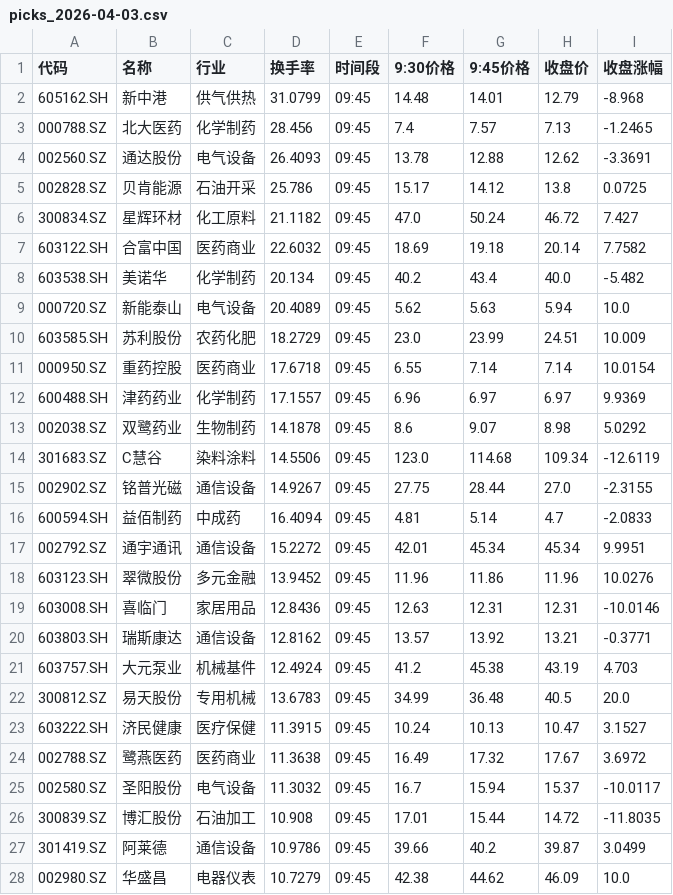
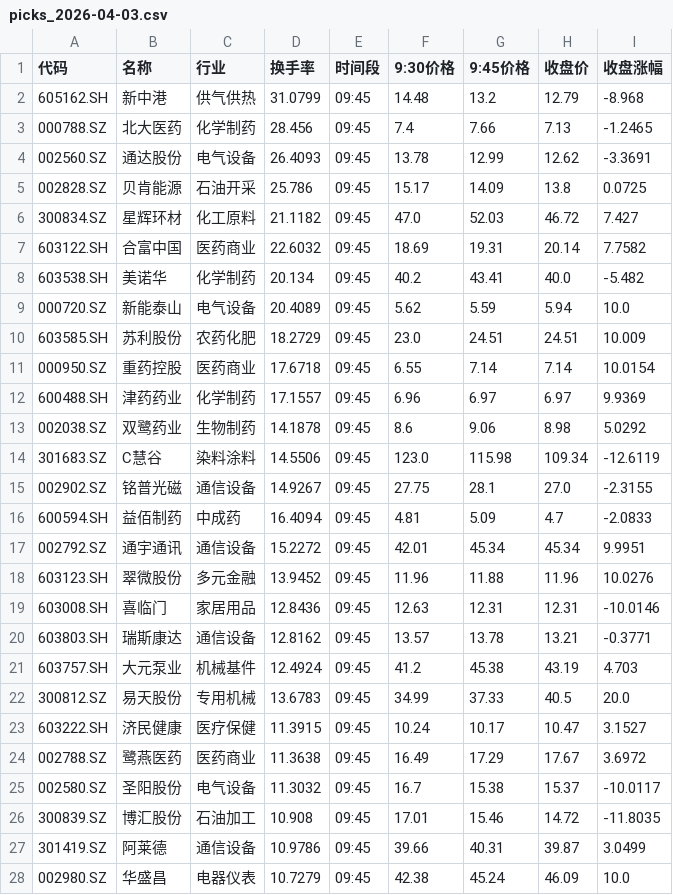
Before and after one commit to dkim55524-design/lobster-radar, a CSV file: stock_data/picks_2026-04-03.csv, drawn as a sheet; only a part is shown; the diff covers the shown part only.

Commit message:
fix: 9:45价格改为09:50bar-open

```diff
--- a/stock_data/picks_2026-04-03.csv
+++ b/stock_data/picks_2026-04-03.csv
@@ -1,28 +1,28 @@
 代码,名称,行业,换手率,时间段,9:30价格,9:45价格,收盘价,收盘涨幅
-605162.SH,新中港,供气供热,31.0799,09:45,14.48,14.01,12.79,-8.968
-000788.SZ,北大医药,化学制药,28.456,09:45,7.4,7.57,7.13,-1.2465
-002560.SZ,通达股份,电气设备,26.4093,09:45,13.78,12.88,12.62,-3.3691
-002828.SZ,贝肯能源,石油开采,25.786,09:45,15.17,14.12,13.8,0.0725
-300834.SZ,星辉环材,化工原料,21.1182,09:45,47.0,50.24,46.72,7.427
-603122.SH,合富中国,医药商业,22.6032,09:45,18.69,19.18,20.14,7.7582
-603538.SH,美诺华,化学制药,20.134,09:45,40.2,43.4,40.0,-5.482
-000720.SZ,新能泰山,电气设备,20.4089,09:45,5.62,5.63,5.94,10.0
-603585.SH,苏利股份,农药化肥,18.2729,09:45,23.0,23.99,24.51,10.009
+605162.SH,新中港,供气供热,31.0799,09:45,14.48,13.2,12.79,-8.968
+000788.SZ,北大医药,化学制药,28.456,09:45,7.4,7.66,7.13,-1.2465
+002560.SZ,通达股份,电气设备,26.4093,09:45,13.78,12.99,12.62,-3.3691
+002828.SZ,贝肯能源,石油开采,25.786,09:45,15.17,14.09,13.8,0.0725
+300834.SZ,星辉环材,化工原料,21.1182,09:45,47.0,52.03,46.72,7.427
+603122.SH,合富中国,医药商业,22.6032,09:45,18.69,19.31,20.14,7.7582
+603538.SH,美诺华,化学制药,20.134,09:45,40.2,43.41,40.0,-5.482
+000720.SZ,新能泰山,电气设备,20.4089,09:45,5.62,5.59,5.94,10.0
+603585.SH,苏利股份,农药化肥,18.2729,09:45,23.0,24.51,24.51,10.009
 000950.SZ,重药控股,医药商业,17.6718,09:45,6.55,7.14,7.14,10.0154
 600488.SH,津药药业,化学制药,17.1557,09:45,6.96,6.97,6.97,9.9369
-002038.SZ,双鹭药业,生物制药,14.1878,09:45,8.6,9.07,8.98,5.0292
-301683.SZ,C慧谷,染料涂料,14.5506,09:45,123.0,114.68,109.34,-12.6119
-002902.SZ,铭普光磁,通信设备,14.9267,09:45,27.75,28.44,27.0,-2.3155
-600594.SH,益佰制药,中成药,16.4094,09:45,4.81,5.14,4.7,-2.0833
+002038.SZ,双鹭药业,生物制药,14.1878,09:45,8.6,9.06,8.98,5.0292
+301683.SZ,C慧谷,染料涂料,14.5506,09:45,123.0,115.98,109.34,-12.6119
+002902.SZ,铭普光磁,通信设备,14.9267,09:45,27.75,28.1,27.0,-2.3155
+600594.SH,益佰制药,中成药,16.4094,09:45,4.81,5.09,4.7,-2.0833
 002792.SZ,通宇通讯,通信设备,15.2272,09:45,42.01,45.34,45.34,9.9951
-603123.SH,翠微股份,多元金融,13.9452,09:45,11.96,11.86,11.96,10.0276
+603123.SH,翠微股份,多元金融,13.9452,09:45,11.96,11.88,11.96,10.0276
 603008.SH,喜临门,家居用品,12.8436,09:45,12.63,12.31,12.31,-10.0146
-603803.SH,瑞斯康达,通信设备,12.8162,09:45,13.57,13.92,13.21,-0.3771
+603803.SH,瑞斯康达,通信设备,12.8162,09:45,13.57,13.78,13.21,-0.3771
 603757.SH,大元泵业,机械基件,12.4924,09:45,41.2,45.38,43.19,4.703
-300812.SZ,易天股份,专用机械,13.6783,09:45,34.99,36.48,40.5,20.0
-603222.SH,济民健康,医疗保健,11.3915,09:45,10.24,10.13,10.47,3.1527
-002788.SZ,鹭燕医药,医药商业,11.3638,09:45,16.49,17.32,17.67,3.6972
-002580.SZ,圣阳股份,电气设备,11.3032,09:45,16.7,15.94,15.37,-10.0117
-300839.SZ,博汇股份,石油加工,10.908,09:45,17.01,15.44,14.72,-11.8035
-301419.SZ,阿莱德,通信设备,10.9786,09:45,39.66,40.2,39.87,3.0499
-002980.SZ,华盛昌,电器仪表,10.7279,09:45,42.38,44.62,46.09,10.0
+300812.SZ,易天股份,专用机械,13.6783,09:45,34.99,37.33,40.5,20.0
+603222.SH,济民健康,医疗保健,11.3915,09:45,10.24,10.17,10.47,3.1527
+002788.SZ,鹭燕医药,医药商业,11.3638,09:45,16.49,17.29,17.67,3.6972
+002580.SZ,圣阳股份,电气设备,11.3032,09:45,16.7,15.38,15.37,-10.0117
+300839.SZ,博汇股份,石油加工,10.908,09:45,17.01,15.46,14.72,-11.8035
+301419.SZ,阿莱德,通信设备,10.9786,09:45,39.66,40.31,39.87,3.0499
+002980.SZ,华盛昌,电器仪表,10.7279,09:45,42.38,45.24,46.09,10.0
```
Also changed, not shown: 14 edited cells elsewhere in this file.
